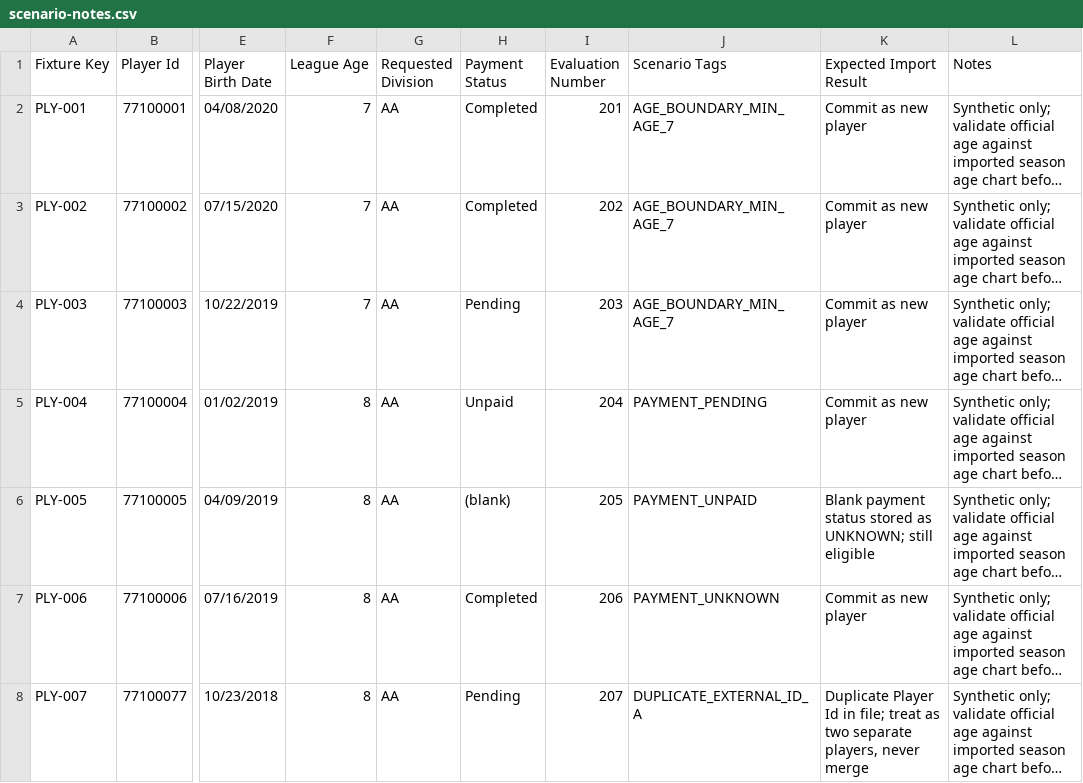
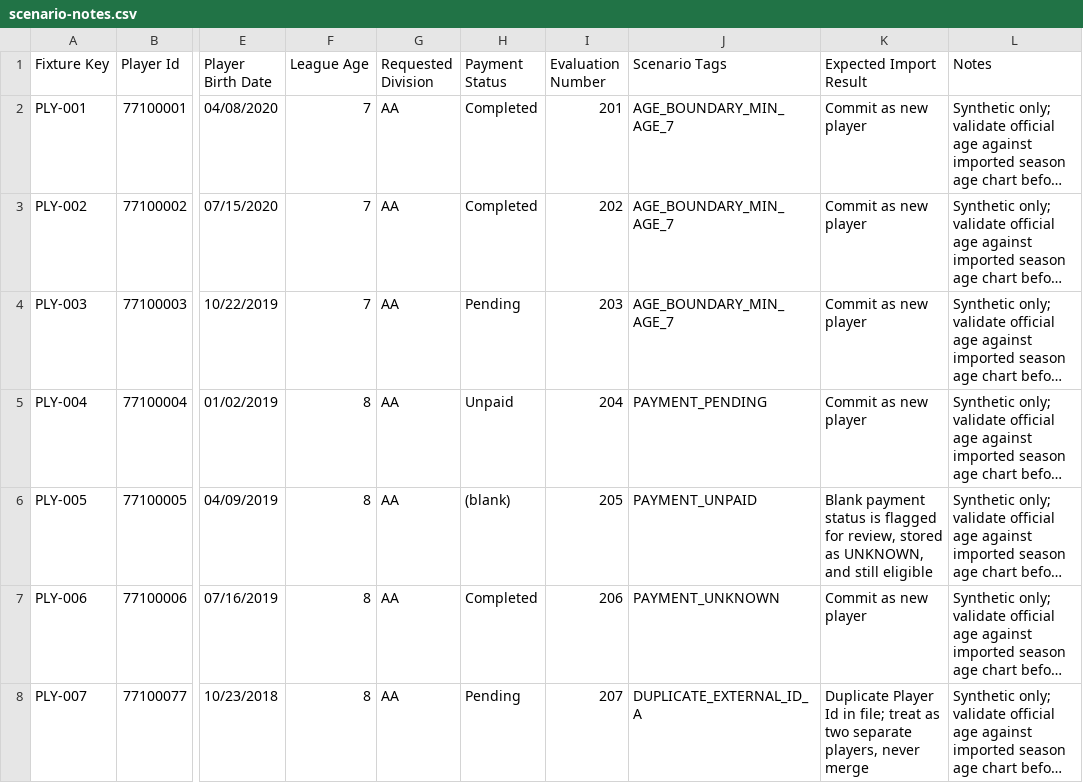
Before and after one commit to rwclldb/rwcll-player-evaluations, a CSV file: rwcll-fictional-test-league/generated/scenario-notes.csv, drawn as a sheet; only a part is shown, gaps mark what is left out; long unchanged cells end in …; the diff covers the shown part only; the diff names each change by its address in the sheet, - before the commit and + after, or states it on an @@ line.

```diff
--- a/rwcll-fictional-test-league/generated/scenario-notes.csv
+++ b/rwcll-fictional-test-league/generated/scenario-notes.csv
-K6 (Expected Import Result): …payment status stored as UNKNOWN; still eligible
+K6 (Expected Import Result): …payment status is flagged for review, stored as UNKNOWN, and still eligible
```
Also changed, not shown: 6 edited cells elsewhere in this file, 4 other files.
